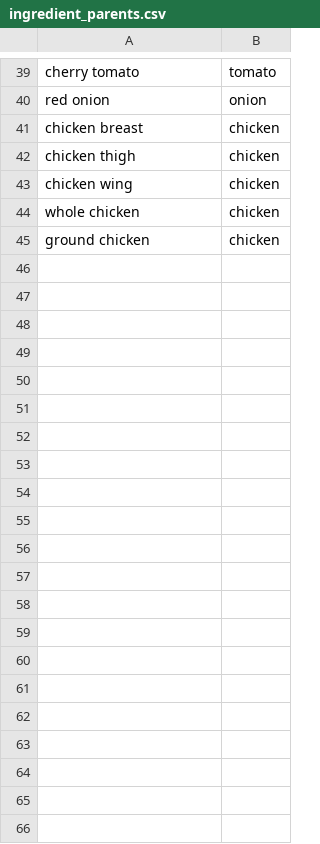
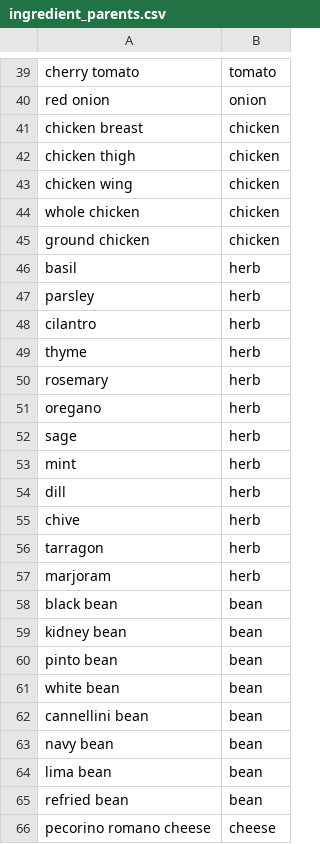
Before and after one commit to Ktech404/SmartRecipe, a CSV file: backend/seed/ingredient_parents.csv, drawn as a sheet; only a part is shown, gaps mark what is left out.

```diff
--- a/backend/seed/ingredient_parents.csv
+++ b/backend/seed/ingredient_parents.csv
@@ -45 +45,22 @@ whole chicken,chicken
 ground chicken,chicken
+basil,herb
+parsley,herb
+cilantro,herb
+thyme,herb
+rosemary,herb
+oregano,herb
+sage,herb
+mint,herb
+dill,herb
+chive,herb
+tarragon,herb
+marjoram,herb
+black bean,bean
+kidney bean,bean
+pinto bean,bean
+white bean,bean
+cannellini bean,bean
+navy bean,bean
+lima bean,bean
+refried bean,bean
+pecorino romano cheese,cheese
```
Also changed, not shown: backend/seed/ingredient_allergen_groups.csv, backend/seed/ingredient_synonyms.csv, 5 other files.
